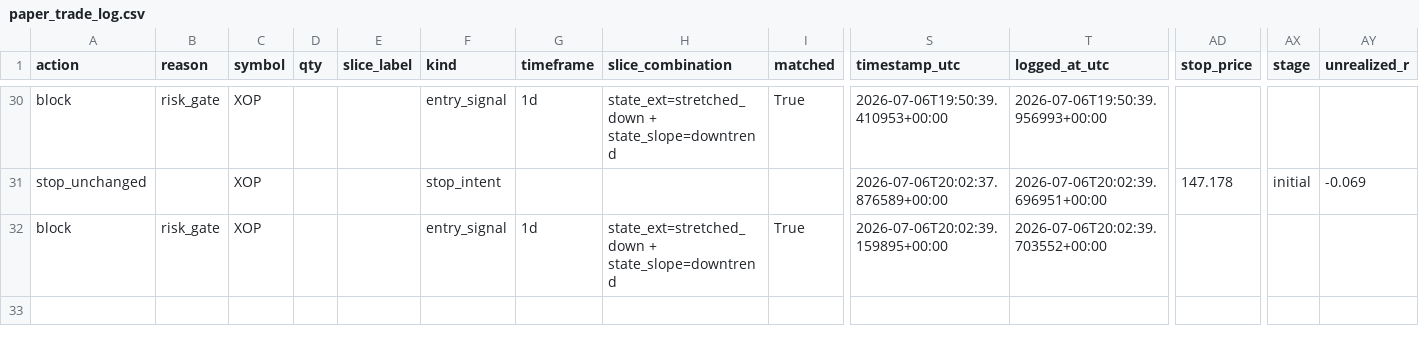
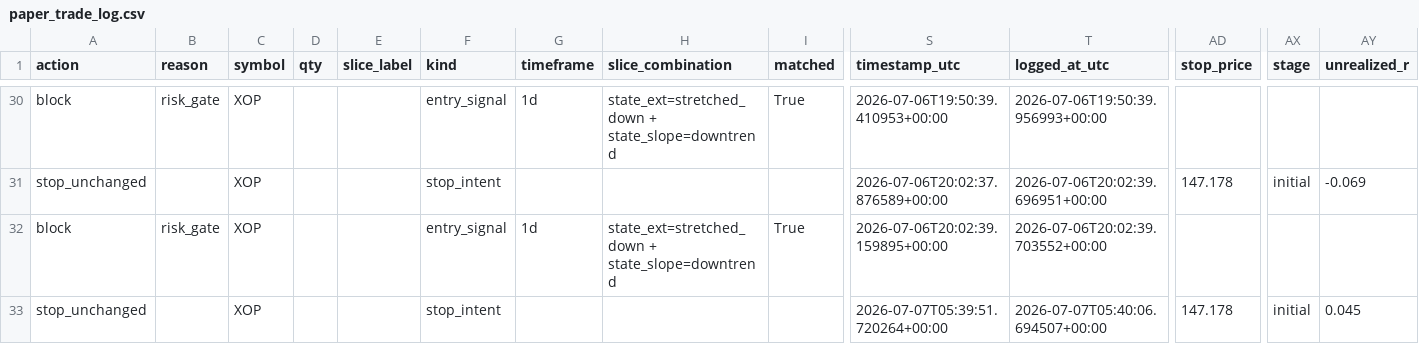
Before and after one commit to 6ixtyn9-sudo/Price, a CSV file: localdata/paper_trade_log.csv, drawn as a sheet; only a part is shown, gaps mark what is left out; rows hold the shown columns only; the diff covers the shown part only; the diff names each change by its address in the sheet, - before the commit and + after, or states it on an @@ line.

```diff
--- a/localdata/paper_trade_log.csv
+++ b/localdata/paper_trade_log.csv
+row 33: stop_unchanged |  | XOP |  |  | stop_intent |  |  |  | 2026-07-07T05:39:51.720264+00:00 | 2026-07-07T05:40:06.694507+00:00 | 147.178 | initial | 0.045
```
Also changed, not shown: 3 added rows elsewhere in this file, localdata/trade_journal.csv, 1 other file.
